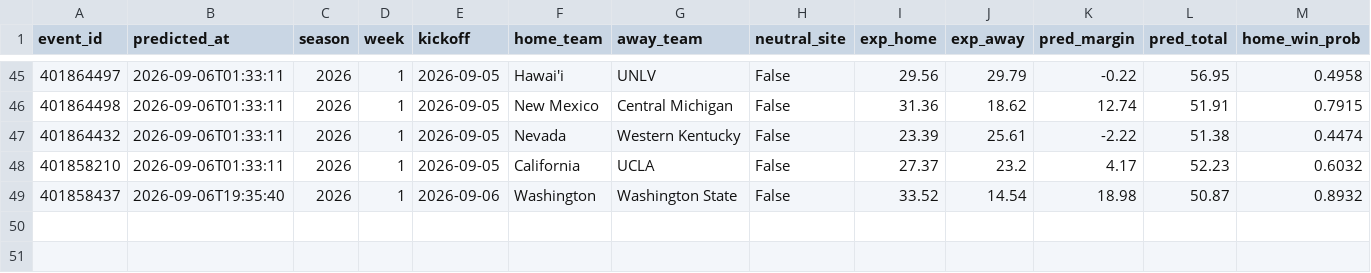
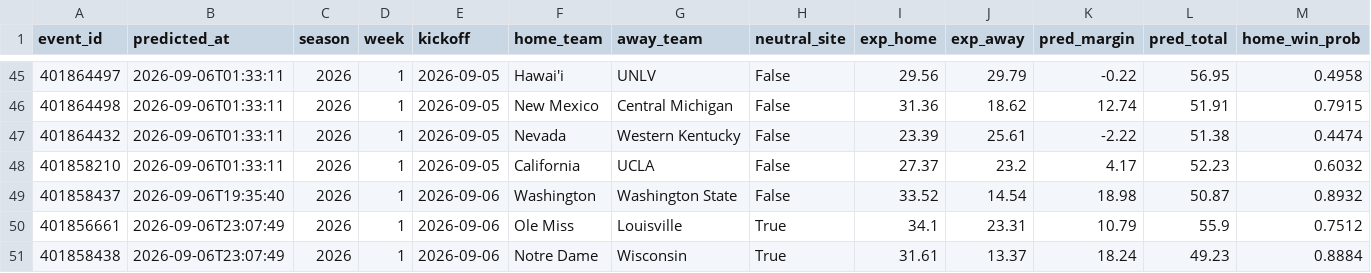
Before and after one commit to golfer1989/cfb-model, a CSV file: data/ledger.csv, drawn as a sheet; only a part is shown, gaps mark what is left out; rows hold the shown columns only; the diff names each change by its address in the sheet, - before the commit and + after, or states it on an @@ line.

Commit message:
Report (pre-kickoff): 2026-09-06 18:07 CDT

```diff
--- a/data/ledger.csv
+++ b/data/ledger.csv
+row 50: 401856661 | 2026-09-06T23:07:49 | 2026 | 1 | 2026-09-06 | Ole Miss | Louisville | True | 34.1 | 23.31 | 10.79 | 55.9 | 0.7512
+row 51: 401858438 | 2026-09-06T23:07:49 | 2026 | 1 | 2026-09-06 | Notre Dame | Wisconsin | True | 31.61 | 13.37 | 18.24 | 49.23 | 0.8884
```
Also changed, not shown: data/backtest_preds.csv, data/real_games.csv, 6 other files.
